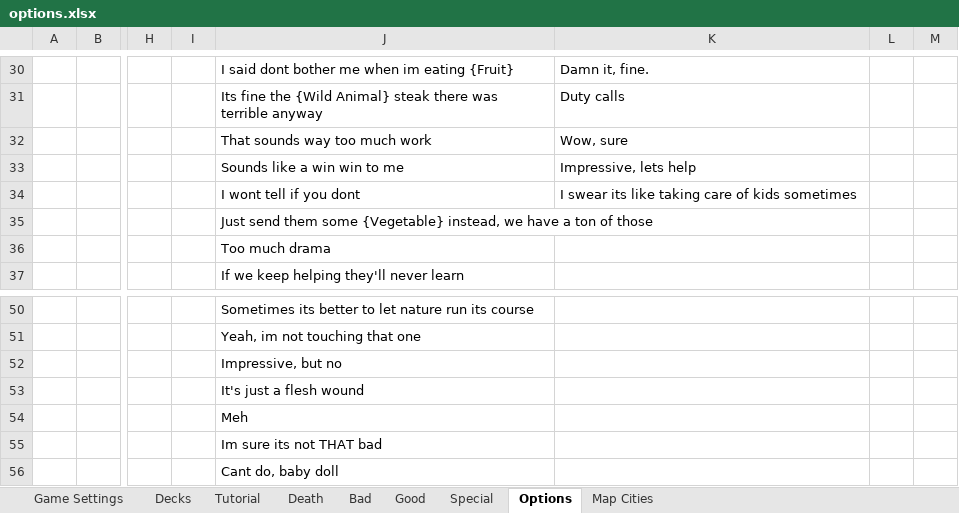
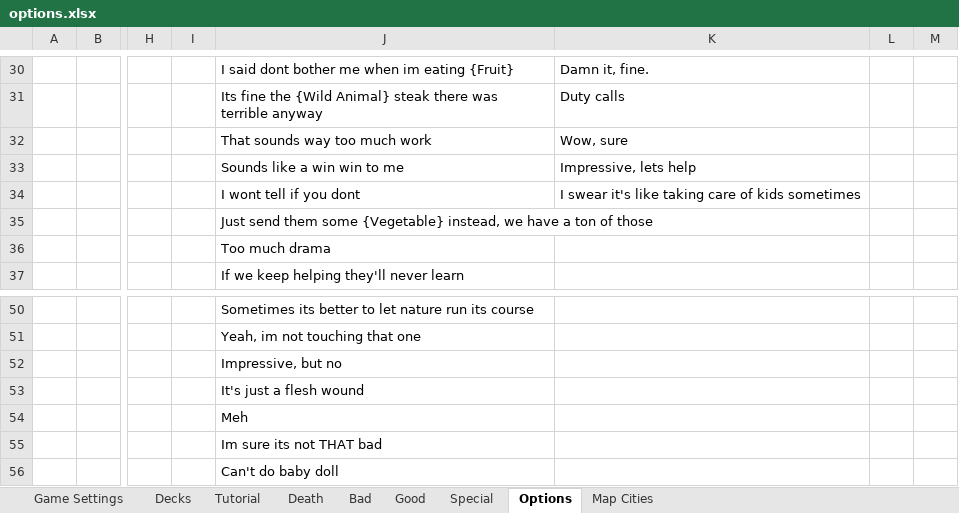
Before and after one commit to pedrocoutinhosilva/shiny.decisions, an Excel workbook: src/app/data/options.xlsx, sheet Options, drawn as a sheet; only a part is shown, gaps mark what is left out; values as stored, in another font and other column widths than the file's, no borders; charts and pictures and conditional formats not drawn; the diff covers the shown part only; the diff names each change by its address in the sheet, - before the commit and + after, or states it on an @@ line.

```diff
--- a/src/app/data/options.xlsx (sheet Options)
+++ b/src/app/data/options.xlsx (sheet Options)
-K34: I swear its like taking…
+K34: I swear it's like taking…
-J56: Cant do, baby doll
+J56: Can't do baby doll
```
Also changed, not shown: 19 edited cells elsewhere in this sheet, sheet Good, sheet Bad, sheet Special, sheet Tutorial, sheet Death, 8 other files.
